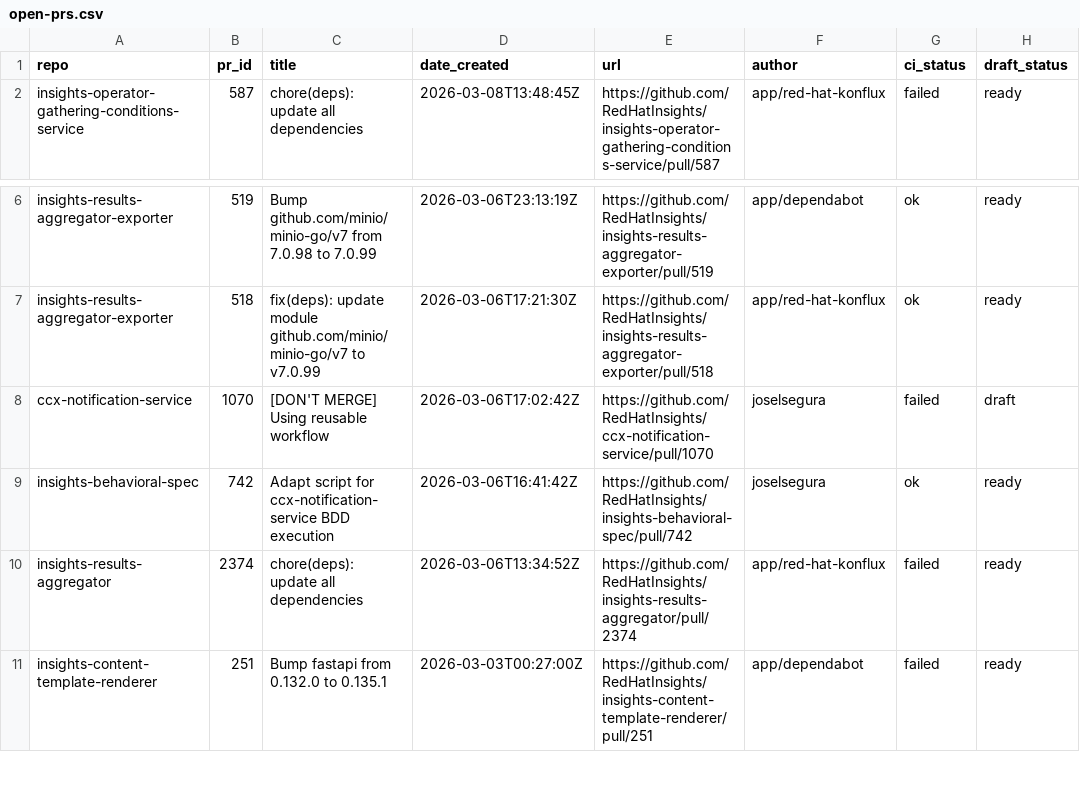
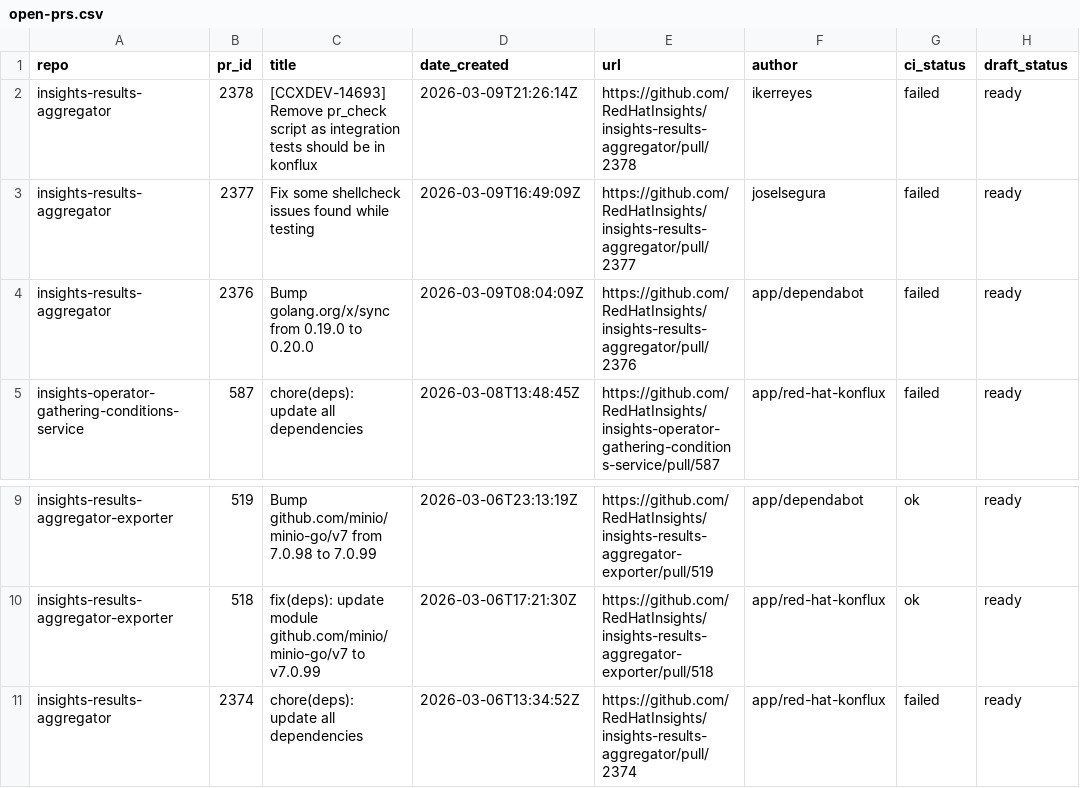
Before and after one commit to lenasolarova/processing-tools-github, a CSV file: open_mr_pr/github/open-prs.csv, drawn as a sheet; only a part is shown, gaps mark what is left out; the shorter side is filled out with more unchanged rows.

```diff
--- a/open_mr_pr/github/open-prs.csv
+++ b/open_mr_pr/github/open-prs.csv
@@ -1,2 +1,5 @@
 repo,pr_id,title,date_created,url,author,ci_status,draft_status
+insights-results-aggregator,2378,[CCXDEV-14693] Remove pr_check script as integration tests should be in konflux,2026-03-09T21:26:14Z,https://github.com/RedHatInsights/insights-results-aggregator/pull/2378,ikerreyes,failed,ready
+insights-results-aggregator,2377,Fix some shellcheck issues found while testing,2026-03-09T16:49:09Z,https://github.com/RedHatInsights/insights-results-aggregator/pull/2377,joselsegura,failed,ready
+insights-results-aggregator,2376,Bump golang.org/x/sync from 0.19.0 to 0.20.0,2026-03-09T08:04:09Z,https://github.com/RedHatInsights/insights-results-aggregator/pull/2376,app/dependabot,failed,ready
 insights-operator-gathering-conditions-service,587,chore(deps): update all dependencies,2026-03-08T13:48:45Z,https://github.com/RedHatInsights/insights-operator-gathering-conditions-service/pull/587,app/red-hat-konflux,failed,ready
@@ -7,4 +10,2 @@ insights-results-aggregator-exporter,519,Bump github.com/minio/minio-go/v7 from
 insights-results-aggregator-exporter,518,fix(deps): update module github.com/minio/minio-go/v7 to v7.0.99,2026-03-06T17:21:30Z,https://github.com/RedHatInsights/insights-results-aggregator-exporter/pull/518,app/red-hat-konflux,ok,ready
-ccx-notification-service,1070,[DON'T MERGE] Using reusable workflow,2026-03-06T17:02:42Z,https://github.com/RedHatInsights/ccx-notification-service/pull/1070,joselsegura,failed,draft
-insights-behavioral-spec,742,Adapt script for ccx-notification-service BDD execution,2026-03-06T16:41:42Z,https://github.com/RedHatInsights/insights-behavioral-spec/pull/742,joselsegura,ok,ready
 insights-results-aggregator,2374,chore(deps): update all dependencies,2026-03-06T13:34:52Z,https://github.com/RedHatInsights/insights-results-aggregator/pull/2374,app/red-hat-konflux,failed,ready
```
Also changed, not shown: 3 other files.
